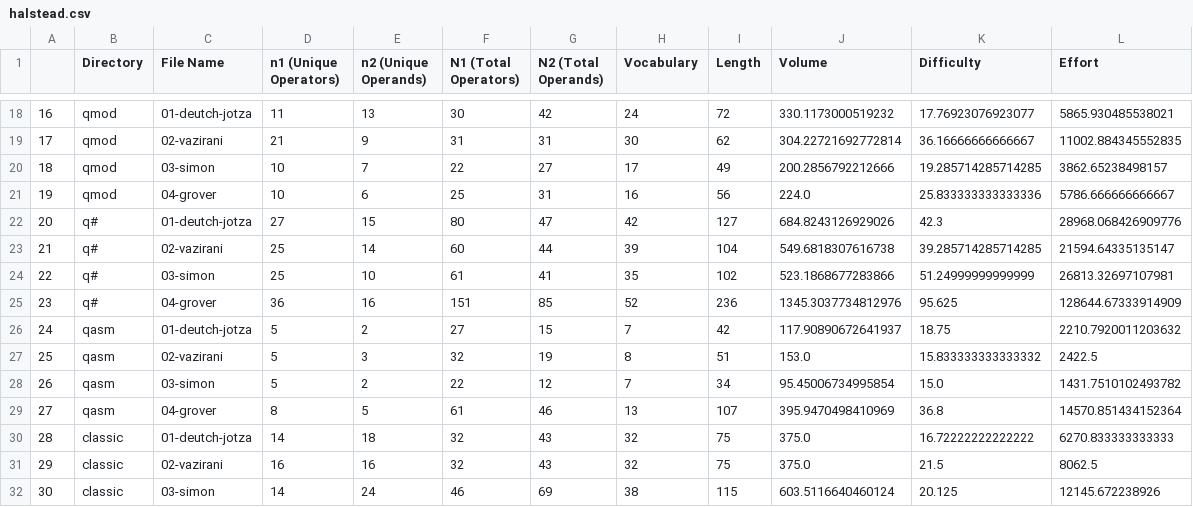
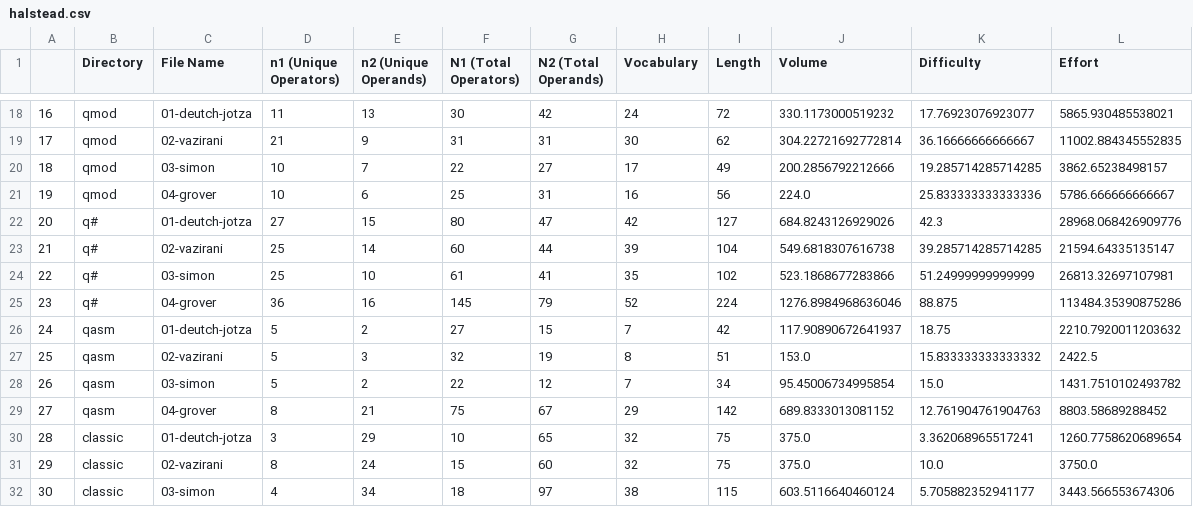
Before and after one commit to Universidad-Cenfotec/quantum-programming-languages-expressiveness, a CSV file: evaluation/results/halstead.csv, drawn as a sheet; only a part is shown, gaps mark what is left out; the diff covers the shown part only.

```diff
--- a/evaluation/results/halstead.csv
+++ b/evaluation/results/halstead.csv
@@ -24,3 +24,3 @@
 22,q#,03-simon,25,10,61,41,35,102,523.1868677283866,51.24999999999999,26813.32697107981
-23,q#,04-grover,36,16,151,85,52,236,1345.3037734812976,95.625,128644.67333914909
+23,q#,04-grover,36,16,145,79,52,224,1276.8984968636046,88.875,113484.35390875286
 24,qasm,01-deutch-jotza,5,2,27,15,7,42,117.90890672641937,18.75,2210.7920011203632
@@ -28,5 +28,5 @@
 26,qasm,03-simon,5,2,22,12,7,34,95.45006734995854,15.0,1431.7510102493782
-27,qasm,04-grover,8,5,61,46,13,107,395.9470498410969,36.8,14570.851434152364
-28,classic,01-deutch-jotza,14,18,32,43,32,75,375.0,16.72222222222222,6270.833333333333
-29,classic,02-vazirani,16,16,32,43,32,75,375.0,21.5,8062.5
-30,classic,03-simon,14,24,46,69,38,115,603.5116640460124,20.125,12145.672238926
+27,qasm,04-grover,8,21,75,67,29,142,689.8333013081152,12.761904761904763,8803.58689288452
+28,classic,01-deutch-jotza,3,29,10,65,32,75,375.0,3.362068965517241,1260.7758620689654
+29,classic,02-vazirani,8,24,15,60,32,75,375.0,10.0,3750.0
+30,classic,03-simon,4,34,18,97,38,115,603.5116640460124,5.705882352941177,3443.566553674306
```
Also changed, not shown: 58 edited cells elsewhere in this file, evaluation/results/cc_log.csv, evaluation/results/halstead_log.csv, 27 other files.
